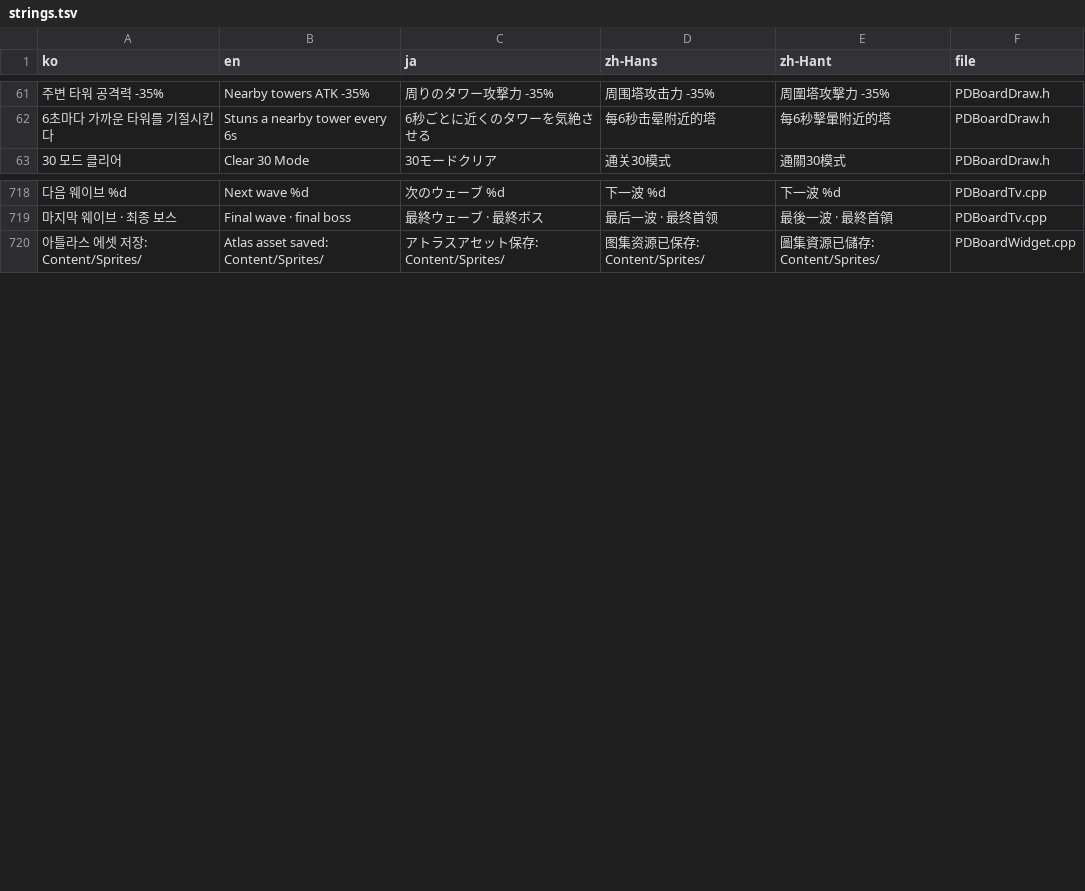
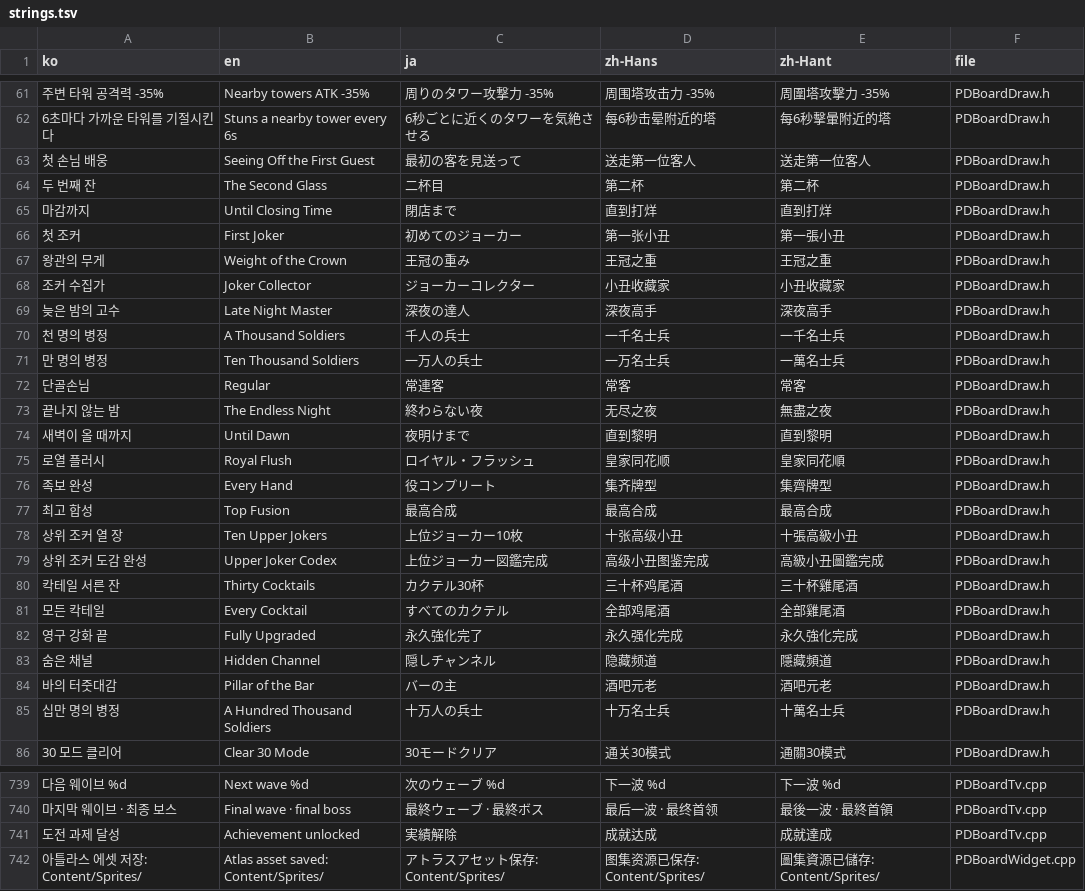
Before and after one commit to myLim820206/ProjectB, a TSV file: tools/lang/strings.tsv, drawn as a sheet; only a part is shown, gaps mark what is left out; the diff names each change by its address in the sheet, - before the commit and + after, or states it on an @@ line.

```diff
--- a/tools/lang/strings.tsv
+++ b/tools/lang/strings.tsv
+row 63: 첫 손님 배웅 | Seeing Off the First Guest | 最初の客を見送って | 送走第一位客人 | 送走第一位客人 | PDBoardDraw.h
+row 64: 두 번째 잔 | The Second Glass | 二杯目 | 第二杯 | 第二杯 | PDBoardDraw.h
+row 65: 마감까지 | Until Closing Time | 閉店まで | 直到打烊 | 直到打烊 | PDBoardDraw.h
+row 66: 첫 조커 | First Joker | 初めてのジョーカー | 第一张小丑 | 第一張小丑 | PDBoardDraw.h
@@ row 282 moved to row 67: 왕관의 무게 @@
+row 68: 조커 수집가 | Joker Collector | ジョーカーコレクター | 小丑收藏家 | 小丑收藏家 | PDBoardDraw.h
+row 69: 늦은 밤의 고수 | Late Night Master | 深夜の達人 | 深夜高手 | 深夜高手 | PDBoardDraw.h
+row 70: 천 명의 병정 | A Thousand Soldiers | 千人の兵士 | 一千名士兵 | 一千名士兵 | PDBoardDraw.h
+row 71: 만 명의 병정 | Ten Thousand Soldiers | 一万人の兵士 | 一万名士兵 | 一萬名士兵 | PDBoardDraw.h
+row 72: 단골손님 | Regular | 常連客 | 常客 | 常客 | PDBoardDraw.h
+row 73: 끝나지 않는 밤 | The Endless Night | 終わらない夜 | 无尽之夜 | 無盡之夜 | PDBoardDraw.h
+row 74: 새벽이 올 때까지 | Until Dawn | 夜明けまで | 直到黎明 | 直到黎明 | PDBoardDraw.h
@@ row 96 moved to row 75: 로열 플러시 @@
+row 76: 족보 완성 | Every Hand | 役コンプリート | 集齐牌型 | 集齊牌型 | PDBoardDraw.h
+row 77: 최고 합성 | Top Fusion | 最高合成 | 最高合成 | 最高合成 | PDBoardDraw.h
+row 78: 상위 조커 열 장 | Ten Upper Jokers | 上位ジョーカー10枚 | 十张高级小丑 | 十張高級小丑 | PDBoardDraw.h
+row 79: 상위 조커 도감 완성 | Upper Joker Codex | 上位ジョーカー図鑑完成 | 高级小丑图鉴完成 | 高級小丑圖鑑完成 | PDBoardDraw.h
+row 80: 칵테일 서른 잔 | Thirty Cocktails | カクテル30杯 | 三十杯鸡尾酒 | 三十杯雞尾酒 | PDBoardDraw.h
+row 81: 모든 칵테일 | Every Cocktail | すべてのカクテル | 全部鸡尾酒 | 全部雞尾酒 | PDBoardDraw.h
+row 82: 영구 강화 끝 | Fully Upgraded | 永久強化完了 | 永久强化完成 | 永久強化完成 | PDBoardDraw.h
+row 83: 숨은 채널 | Hidden Channel | 隠しチャンネル | 隐藏频道 | 隱藏頻道 | PDBoardDraw.h
+row 84: 바의 터줏대감 | Pillar of the Bar | バーの主 | 酒吧元老 | 酒吧元老 | PDBoardDraw.h
+row 85: 십만 명의 병정 | A Hundred Thousand Soldiers | 十万人の兵士 | 十万名士兵 | 十萬名士兵 | PDBoardDraw.h
+row 741: 도전 과제 달성 | Achievement unlocked | 実績解除 | 成就达成 | 成就達成 | PDBoardTv.cpp
```
Also changed, not shown: 16 other files.
